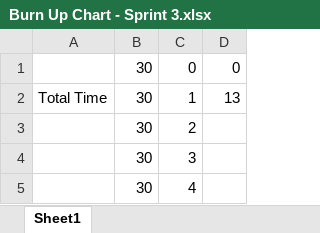
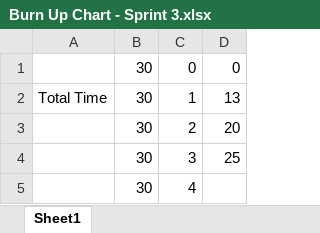
Before and after one commit to delandiaz/CMPS115-Project, an Excel workbook: info/Burn Up Chart - Sprint 3.xlsx, sheet Sheet1, drawn as a sheet; values as stored, in another font and other column widths than the file's, no borders; charts and pictures not drawn; the diff names each change by its address in the sheet, - before the commit and + after, or states it on an @@ line.

Commit message:
Update Scrum Board and Burn Up Chart

```diff
--- a/info/Burn Up Chart - Sprint 3.xlsx (sheet Sheet1)
+++ b/info/Burn Up Chart - Sprint 3.xlsx (sheet Sheet1)
-D3: (empty)
+D3: 20
-D4: (empty)
+D4: 25
```
Also changed, not shown: charts or pictures, info/SCRUM_board.xlsx.
